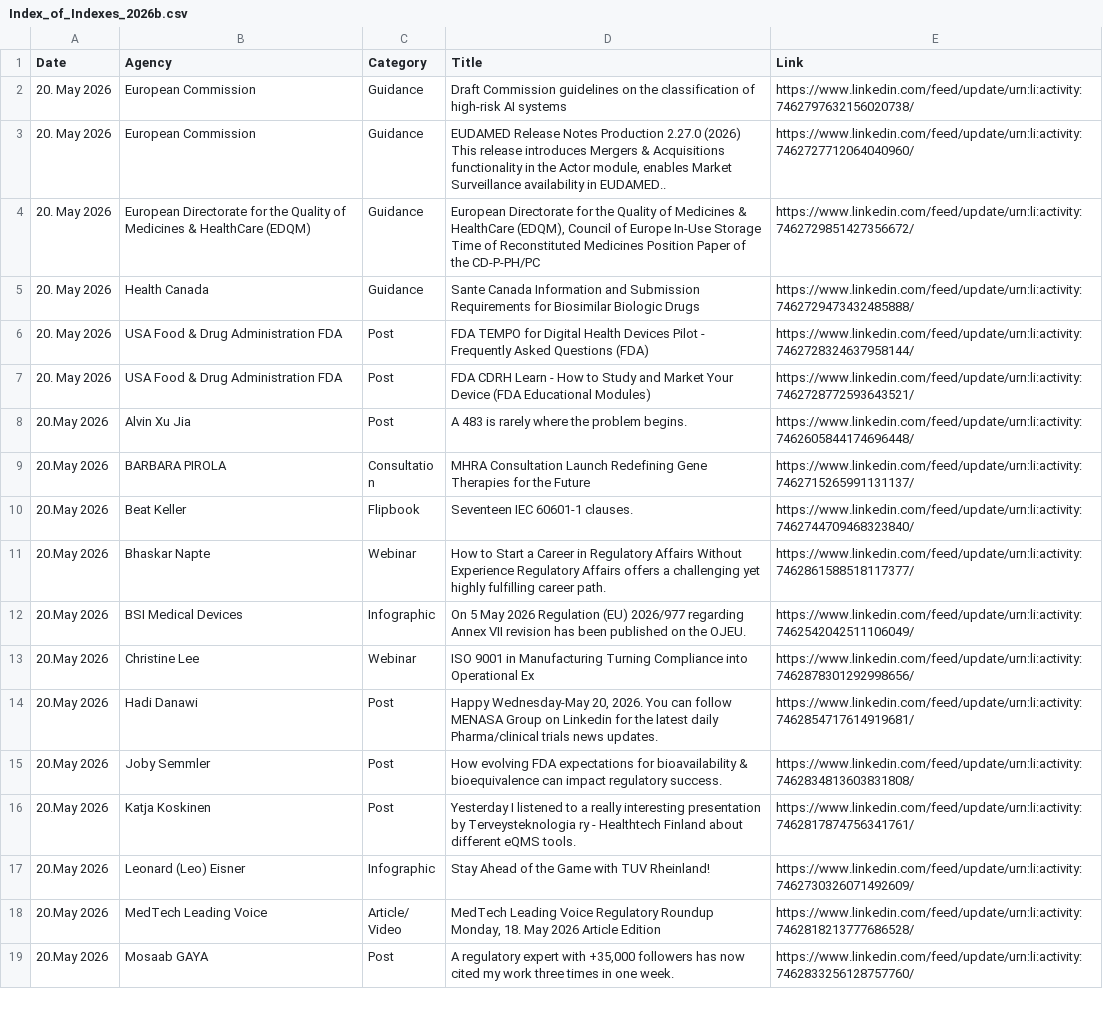
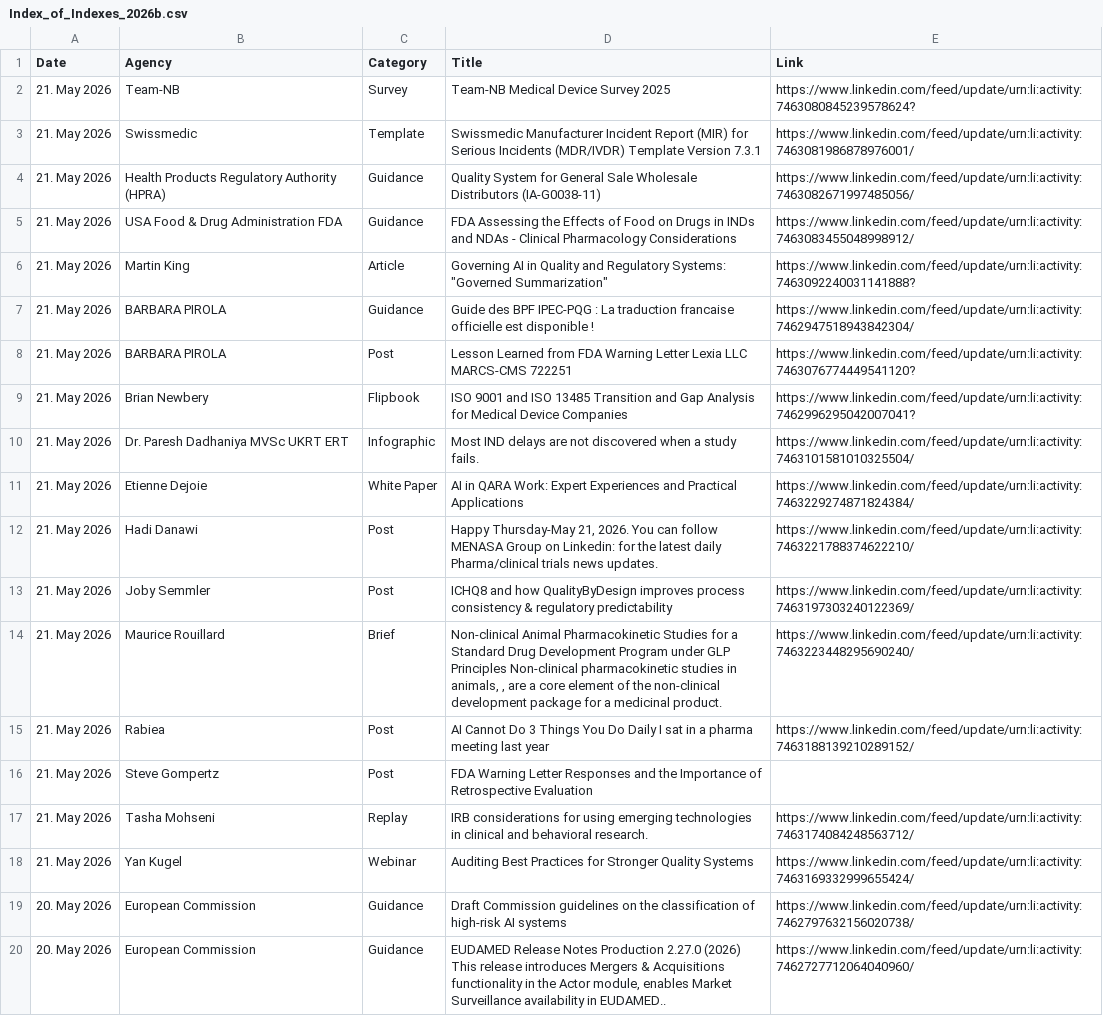
Before and after one commit to MartinCKing/Index-of-Indexes, a CSV file: Index_of_Indexes_2026b.csv, drawn as a sheet; only a part is shown; the shorter side is filled out with more unchanged rows; the diff names each change by its address in the sheet, - before the commit and + after, or states it on an @@ line.

Commit message:
Update Index_of_Indexes_2026b.csv

```diff
--- a/Index_of_Indexes_2026b.csv
+++ b/Index_of_Indexes_2026b.csv
+row 2: 21. May 2026 | Team-NB | Survey | Team-NB Medical Device Survey 2025 | https://www.linkedin.com/feed/update/urn:li:activity:7463080845239578624?
+row 3: 21. May 2026 | Swissmedic | Template | Swissmedic Manufacturer Incident Report (MIR) for Serious Incidents (MDR/IVDR) Template Version 7.3.1 | https://www.linkedin.com/feed/update/urn:li:activity:7463081986878976001/
+row 4: 21. May 2026 | Health Products Regulatory Authority (HPRA) | Guidance | Quality System for General Sale Wholesale Distributors (IA-G0038-11) | https://www.linkedin.com/feed/update/urn:li:activity:7463082671997485056/
+row 5: 21. May 2026 | USA Food & Drug Administration FDA | Guidance | FDA Assessing the Effects of Food on Drugs in INDs and NDAs - Clinical Pharmacology Considerations | https://www.linkedin.com/feed/update/urn:li:activity:7463083455048998912/
+row 6: 21. May 2026 | Martin King | Article | Governing AI in Quality and Regulatory Systems: "Governed Summarization" | https://www.linkedin.com/feed/update/urn:li:activity:7463092240031141888?
+row 7: 21. May 2026 | BARBARA PIROLA | Guidance | Guide des BPF IPEC-PQG : La traduction francaise officielle est disponible ! | https://www.linkedin.com/feed/update/urn:li:activity:7462947518943842304/
+row 8: 21. May 2026 | BARBARA PIROLA | Post | Lesson Learned from FDA Warning Letter Lexia LLC MARCS-CMS 722251 | https://www.linkedin.com/feed/update/urn:li:activity:7463076774449541120?
+row 9: 21. May 2026 | Brian Newbery | Flipbook | ISO 9001 and ISO 13485 Transition and Gap Analysis for Medical Device Companies | https://www.linkedin.com/feed/update/urn:li:activity:7462996295042007041?
+row 10: 21. May 2026 | Dr. Paresh Dadhaniya MVSc UKRT ERT | Infographic | Most IND delays are not discovered when a study fails. | https://www.linkedin.com/feed/update/urn:li:activity:7463101581010325504/
+row 11: 21. May 2026 | Etienne Dejoie | White Paper | AI in QARA Work: Expert Experiences and Practical Applications | https://www.linkedin.com/feed/update/urn:li:activity:7463229274871824384/
+row 12: 21. May 2026 | Hadi Danawi | Post | Happy Thursday-May 21, 2026. You can follow MENASA Group on Linkedin: for the latest daily Pharma/clinical trials news updates. | https://www.linkedin.com/feed/update/urn:li:activity:7463221788374622210/
+row 13: 21. May 2026 | Joby Semmler | Post | ICHQ8 and how QualityByDesign improves process consistency & regulatory predictability | https://www.linkedin.com/feed/update/urn:li:activity:7463197303240122369/
+row 14: 21. May 2026 | Maurice Rouillard | Brief | Non-clinical Animal Pharmacokinetic Studies for a Standard Drug Development Program under GLP Principles Non-clinical pharmacokinetic studies in animals, , are a core element of the non-clinical development package for a medicinal product. | https://www.linkedin.com/feed/update/urn:li:activity:7463223448295690240/
+row 15: 21. May 2026 | Rabiea | Post | AI Cannot Do 3 Things You Do Daily I sat in a pharma meeting last year | https://www.linkedin.com/feed/update/urn:li:activity:7463188139210289152/
+row 16: 21. May 2026 | Steve Gompertz | Post | FDA Warning Letter Responses and the Importance of Retrospective Evaluation
+row 17: 21. May 2026 | Tasha Mohseni | Replay | IRB considerations for using emerging technologies in clinical and behavioral research. | https://www.linkedin.com/feed/update/urn:li:activity:7463174084248563712/
+row 18: 21. May 2026 | Yan Kugel | Webinar | Auditing Best Practices for Stronger Quality Systems | https://www.linkedin.com/feed/update/urn:li:activity:7463169332999655424/
```
